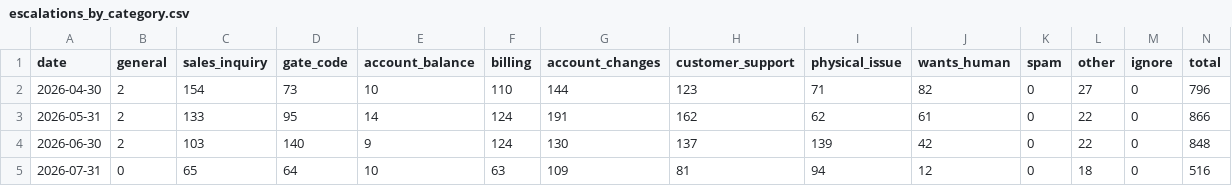
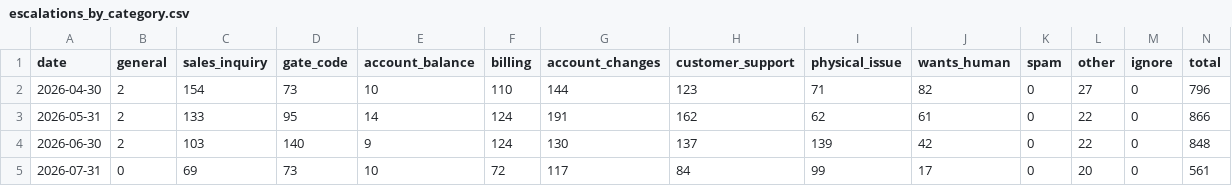
Before and after one commit to scalato/1box-dashboard, a CSV file: data/sp/escalations_by_category.csv, drawn as a sheet.

```diff
--- a/data/sp/escalations_by_category.csv
+++ b/data/sp/escalations_by_category.csv
@@ -4,2 +4,2 @@ date,general,sales_inquiry,gate_code,account_balance,billing,account_changes,cus
 2026-06-30,2,103,140,9,124,130,137,139,42,0,22,0,848
-2026-07-31,0,65,64,10,63,109,81,94,12,0,18,0,516
+2026-07-31,0,69,73,10,72,117,84,99,17,0,20,0,561
```
Also changed, not shown: data/sp/conversations_by_category.csv, data/sp/conversations_by_location.csv, 2 other files.
